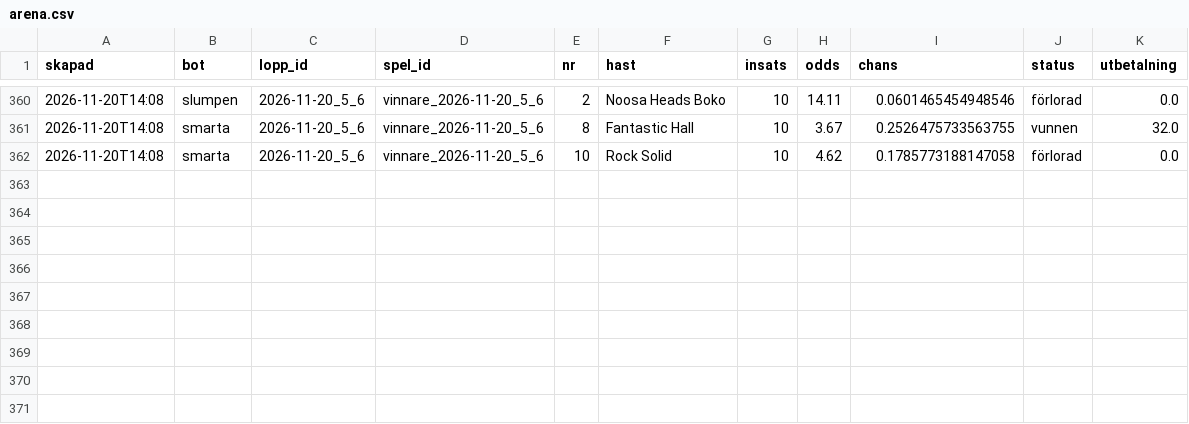
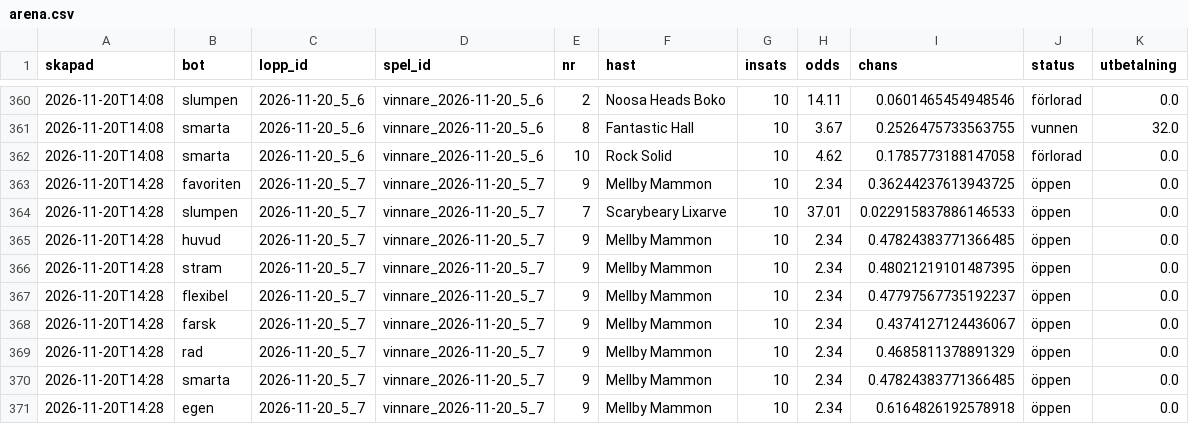
Before and after one commit to fredriklofsten/atg-bot, a CSV file: data/arena.csv, drawn as a sheet; only a part is shown, gaps mark what is left out.

```diff
--- a/data/arena.csv
+++ b/data/arena.csv
@@ -362 +362,10 @@ skapad,bot,lopp_id,spel_id,nr,hast,insats,odds,chans,status,utbetalning
 2026-11-20T14:08,smarta,2026-11-20_5_6,vinnare_2026-11-20_5_6,10,Rock Solid,10,4.62,0.1785773188147058,förlorad,0.0
+2026-11-20T14:28,favoriten,2026-11-20_5_7,vinnare_2026-11-20_5_7,9,Mellby Mammon,10,2.34,0.36244237613943725,öppen,0.0
+2026-11-20T14:28,slumpen,2026-11-20_5_7,vinnare_2026-11-20_5_7,7,Scarybeary Lixarve,10,37.01,0.022915837886146533,öppen,0.0
+2026-11-20T14:28,huvud,2026-11-20_5_7,vinnare_2026-11-20_5_7,9,Mellby Mammon,10,2.34,0.47824383771366485,öppen,0.0
+2026-11-20T14:28,stram,2026-11-20_5_7,vinnare_2026-11-20_5_7,9,Mellby Mammon,10,2.34,0.48021219101487395,öppen,0.0
+2026-11-20T14:28,flexibel,2026-11-20_5_7,vinnare_2026-11-20_5_7,9,Mellby Mammon,10,2.34,0.47797567735192237,öppen,0.0
+2026-11-20T14:28,farsk,2026-11-20_5_7,vinnare_2026-11-20_5_7,9,Mellby Mammon,10,2.34,0.4374127124436067,öppen,0.0
+2026-11-20T14:28,rad,2026-11-20_5_7,vinnare_2026-11-20_5_7,9,Mellby Mammon,10,2.34,0.4685811378891329,öppen,0.0
+2026-11-20T14:28,smarta,2026-11-20_5_7,vinnare_2026-11-20_5_7,9,Mellby Mammon,10,2.34,0.47824383771366485,öppen,0.0
+2026-11-20T14:28,egen,2026-11-20_5_7,vinnare_2026-11-20_5_7,9,Mellby Mammon,10,2.34,0.6164826192578918,öppen,0.0
```
Also changed, not shown: data/arena_chanser.csv, data/prognoser.csv, 9 other files.
